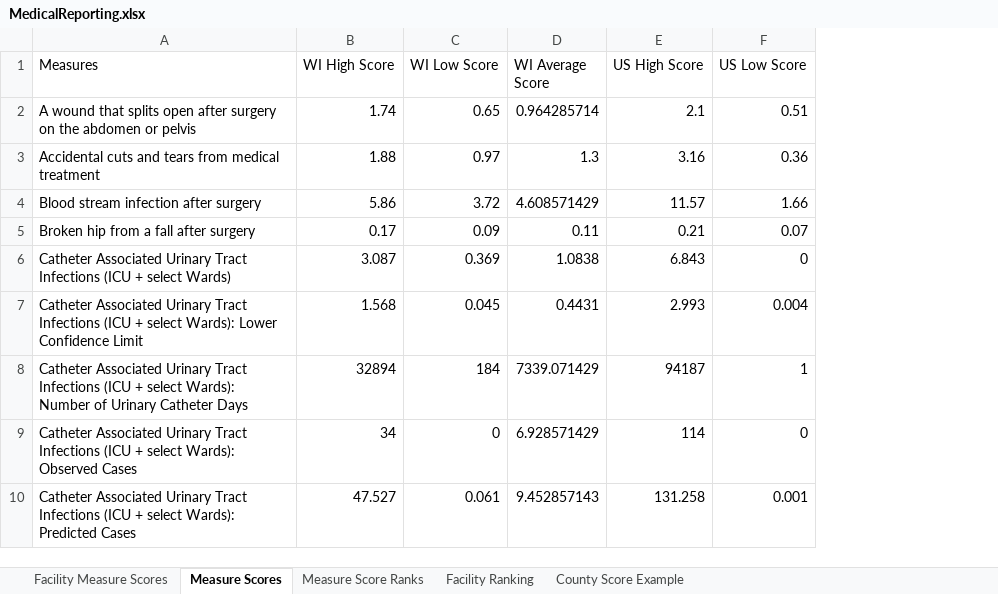
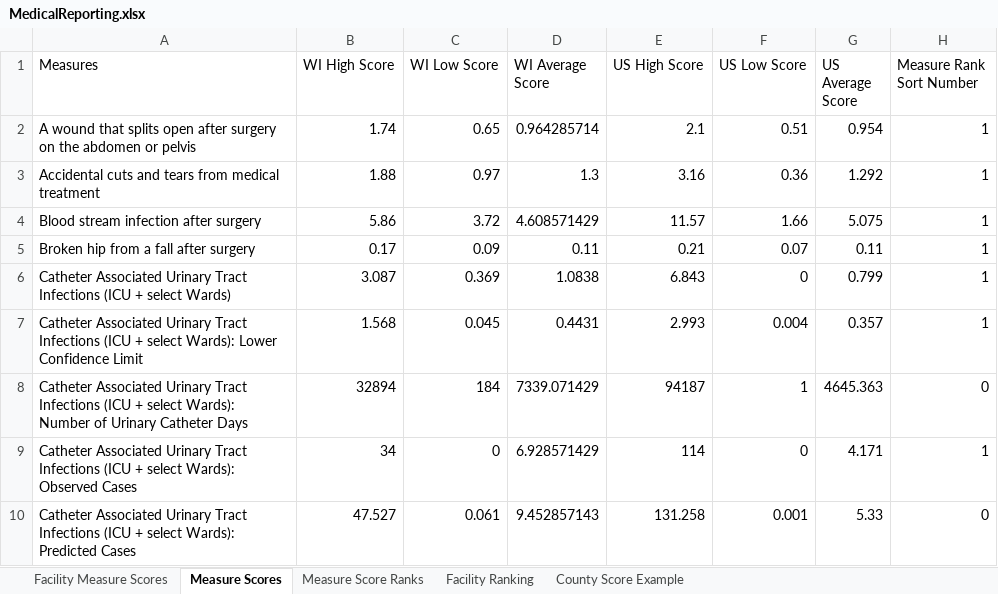
Before and after one commit to aaraujo1/DataWarehouse_MedicalReporting, an Excel workbook: Documents/MedicalReporting.xlsx, sheet Measure Scores, drawn as a sheet; only a part is shown; values as stored, in another font and other column widths than the file's, no borders; the diff names each change by its address in the sheet, - before the commit and + after, or states it on an @@ line.

Commit message:
Update MedicalReporting.xlsx

```diff
--- a/Documents/MedicalReporting.xlsx (sheet Measure Scores)
+++ b/Documents/MedicalReporting.xlsx (sheet Measure Scores)
+column G (US Average Score), rows 2-10: 0.954 | 1.292 | 5.075 | 0.11 | 0.799 | 0.357 | 4645.363 | 4.171 | 5.33
+column H (Measure Rank Sort Number), rows 2-10: 1 | 1 | 1 | 1 | 1 | 1 | 0 | 1 | 0
```
Also changed, not shown: formulas that keep their value.
